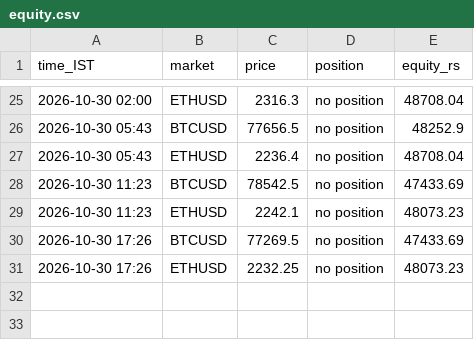
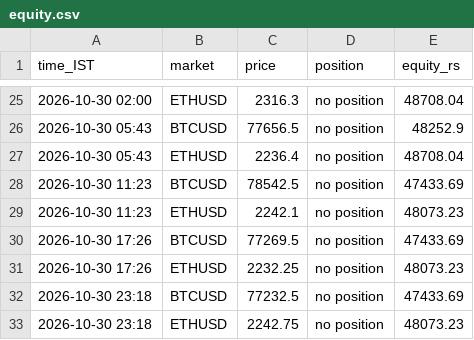
Before and after one commit to JPonline-cmd/paper-trading-bot, a CSV file: vwap_bot/equity.csv, drawn as a sheet; only a part is shown, gaps mark what is left out; the diff names each change by its address in the sheet, - before the commit and + after, or states it on an @@ line.

```diff
--- a/vwap_bot/equity.csv
+++ b/vwap_bot/equity.csv
+row 32: 2026-10-30 23:18 | BTCUSD | 77232.5 | no position | 47433.69
+row 33: 2026-10-30 23:18 | ETHUSD | 2242.75 | no position | 48073.23
```
Also changed, not shown: 3 other files.
